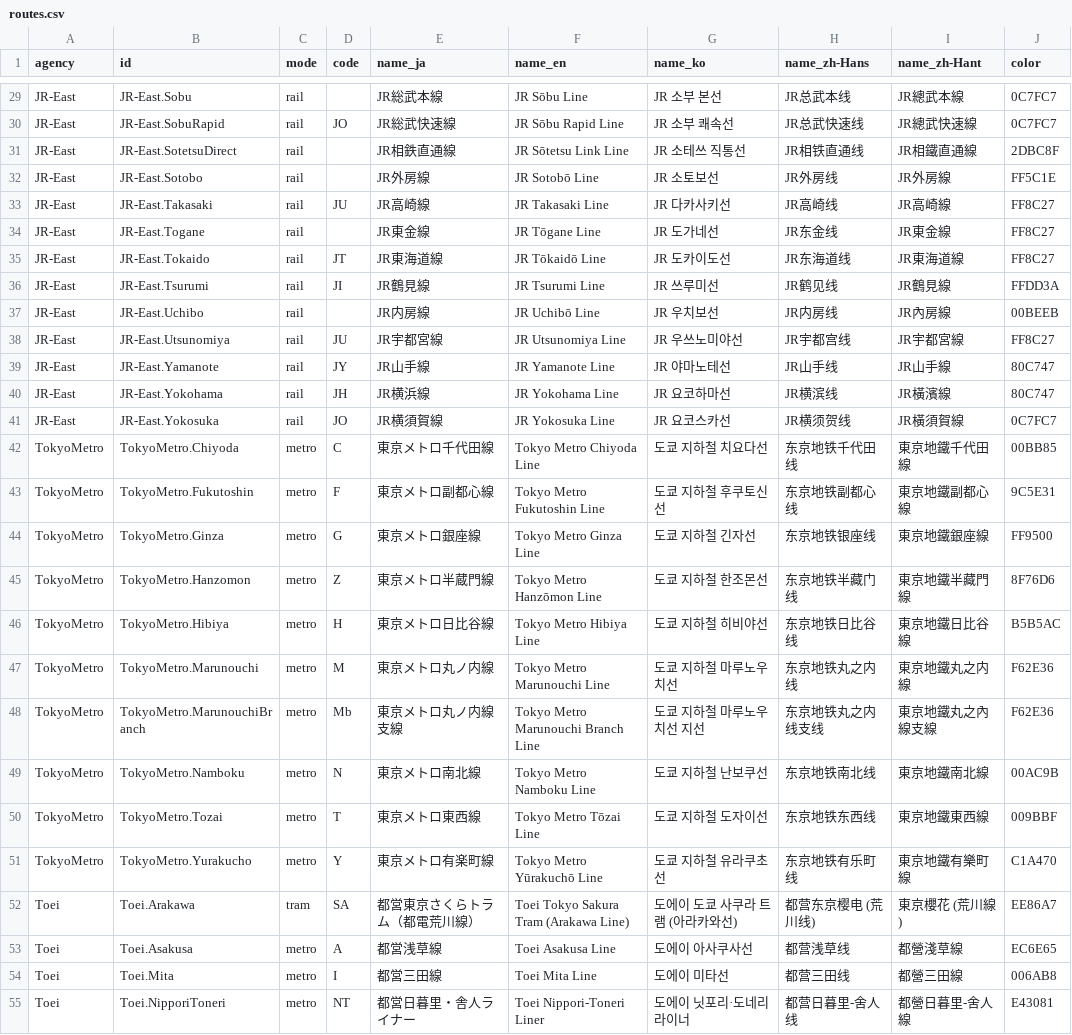
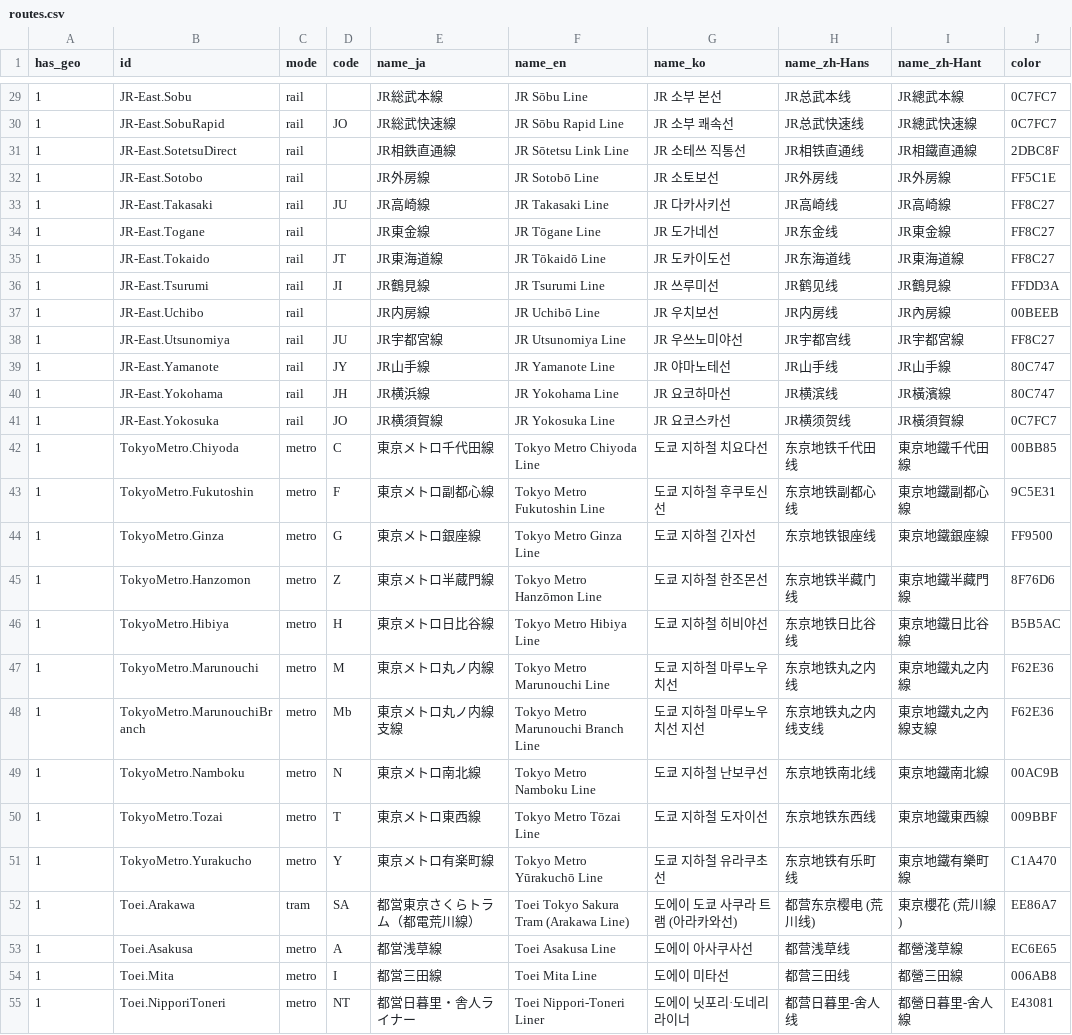
Before and after one commit to MKuranowski/TokyoGTFS, a CSV file: data/routes.csv, drawn as a sheet; only a part is shown, gaps mark what is left out; the diff covers the shown part only; the diff names each change by its address in the sheet, - before the commit and + after, or states it on an @@ line.

```diff
--- a/data/routes.csv
+++ b/data/routes.csv
-A1: agency
+A1: has_geo
-A29:A41 (has_geo): JR-East
+A29:A41 (has_geo): 1
-A42:A51 (has_geo): TokyoMetro
+A42:A51 (has_geo): 1
-A52:A55 (has_geo): Toei
+A52:A55 (has_geo): 1
```
Also changed, not shown: 117 edited cells elsewhere in this file, 1 other file.
